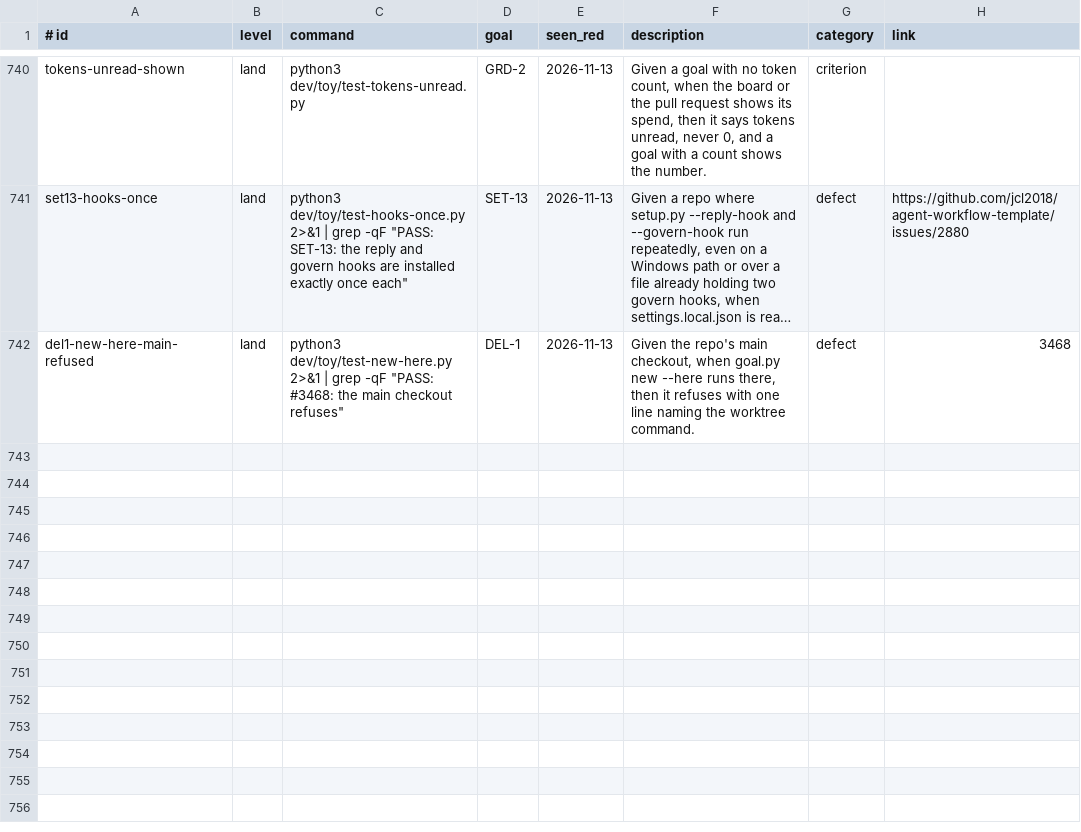
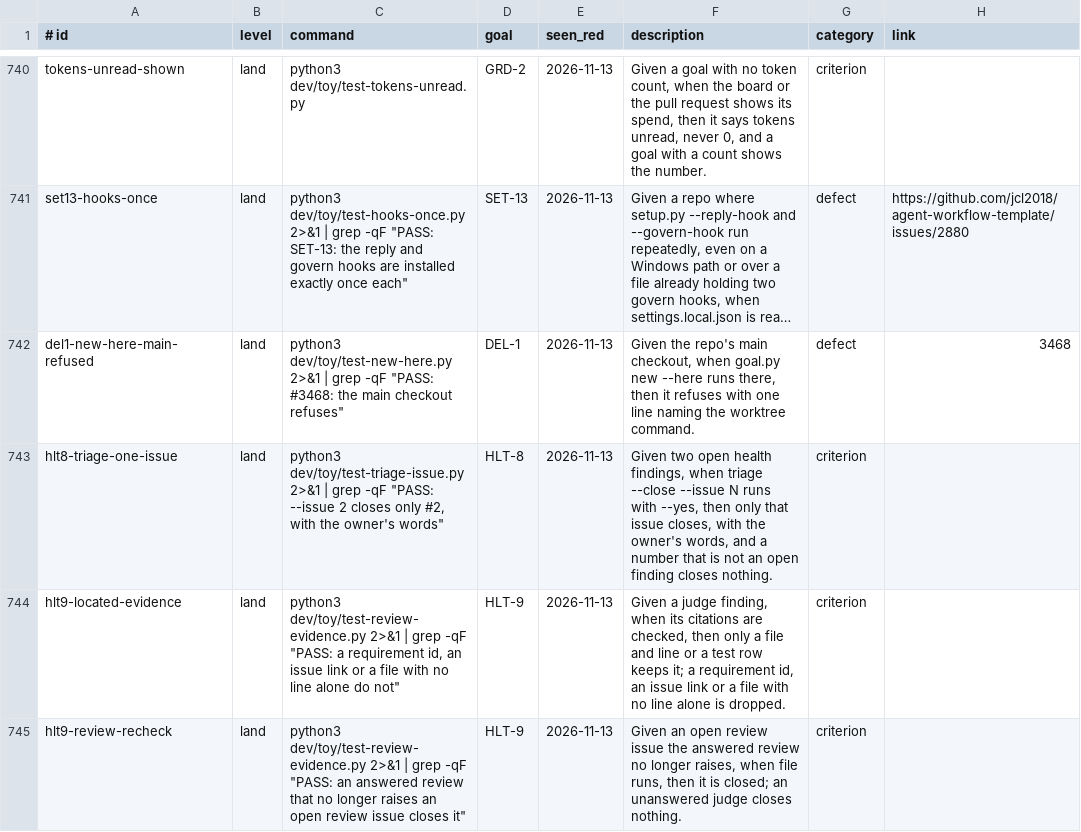
Before and after one commit to jcl2018/agent-workflow-template, a TSV file: .loop/regression.tsv, drawn as a sheet; only a part is shown, gaps mark what is left out; long unchanged cells end in …; the diff names each change by its address in the sheet, - before the commit and + after, or states it on an @@ line.

```diff
--- a/.loop/regression.tsv
+++ b/.loop/regression.tsv
+row 743: hlt8-triage-one-issue | land | python3 dev/toy/test-triage-issue.py 2>&1 | grep -qF "PASS: --issue 2 closes only #2, with the owner's words" | HLT-8 | 2026-11-13 | Given two open health findings, when triage --close --issue N runs with --yes, then only that issue closes, with the owner's words, and a number that is not an open finding closes nothing. | criterion
+row 744: hlt9-located-evidence | land | python3 dev/toy/test-review-evidence.py 2>&1 | grep -qF "PASS: a requirement id, an issue link or a file with no line alone do not" | HLT-9 | 2026-11-13 | Given a judge finding, when its citations are checked, then only a file and line or a test row keeps it; a requirement id, an issue link or a file with no line alone is dropped. | criterion
+row 745: hlt9-review-recheck | land | python3 dev/toy/test-review-evidence.py 2>&1 | grep -qF "PASS: an answered review that no longer raises an open review issue closes it" | HLT-9 | 2026-11-13 | Given an open review issue the answered review no longer raises, when file runs, then it is closed; an unanswered judge closes nothing. | criterion
```
Also changed, not shown: 2 other files.
